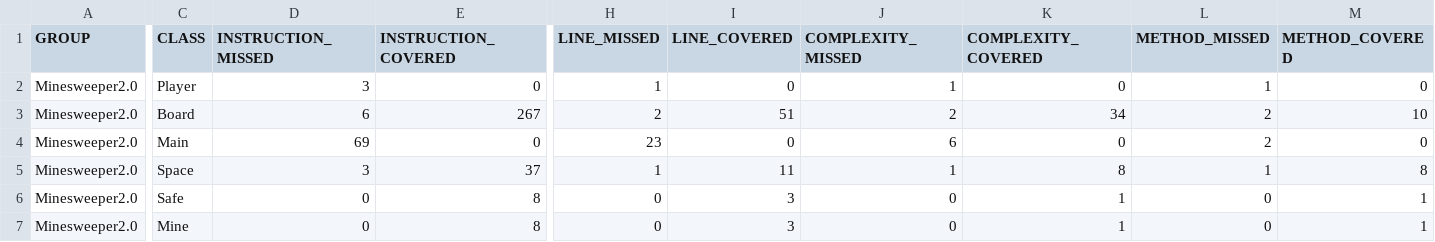
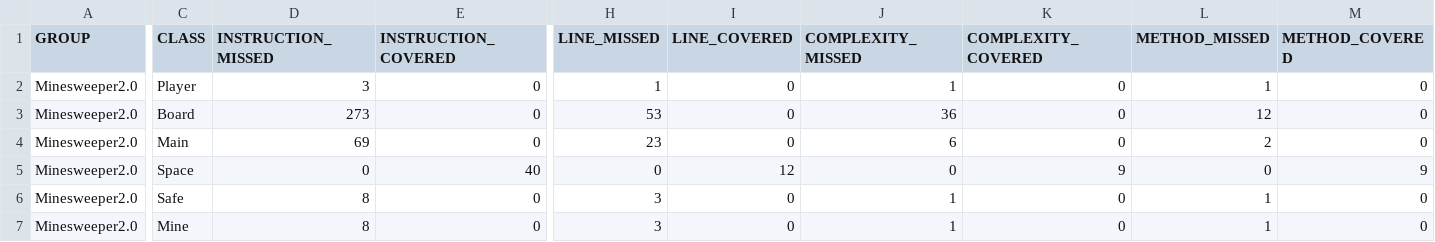
Before and after one commit to RiccardoShirres/Minesweeper2.0, a CSV file: target/site/jacoco/jacoco.csv, drawn as a sheet; only a part is shown, gaps mark what is left out; the diff covers the shown part only; the diff names each change by its address in the sheet, - before the commit and + after, or states it on an @@ line.

```diff
--- a/target/site/jacoco/jacoco.csv
+++ b/target/site/jacoco/jacoco.csv
-D3 (INSTRUCTION_MISSED): 6
+D3 (INSTRUCTION_MISSED): 273
-E3 (INSTRUCTION_COVERED): 267
+E3 (INSTRUCTION_COVERED): 0
-H3 (LINE_MISSED): 2
+H3 (LINE_MISSED): 53
-I3 (LINE_COVERED): 51
+I3 (LINE_COVERED): 0
-J3 (COMPLEXITY_MISSED): 2
+J3 (COMPLEXITY_MISSED): 36
-K3 (COMPLEXITY_COVERED): 34
+K3 (COMPLEXITY_COVERED): 0
-L3 (METHOD_MISSED): 2
+L3 (METHOD_MISSED): 12
-M3 (METHOD_COVERED): 10
+M3 (METHOD_COVERED): 0
-D5 (INSTRUCTION_MISSED): 3
+D5 (INSTRUCTION_MISSED): 0
-E5 (INSTRUCTION_COVERED): 37
+E5 (INSTRUCTION_COVERED): 40
-H5 (LINE_MISSED): 1
+H5 (LINE_MISSED): 0
-I5 (LINE_COVERED): 11
+I5 (LINE_COVERED): 12
-J5 (COMPLEXITY_MISSED): 1
+J5 (COMPLEXITY_MISSED): 0
-K5 (COMPLEXITY_COVERED): 8
+K5 (COMPLEXITY_COVERED): 9
-L5 (METHOD_MISSED): 1
+L5 (METHOD_MISSED): 0
-M5 (METHOD_COVERED): 8
+M5 (METHOD_COVERED): 9
-D6:D7 (INSTRUCTION_MISSED): 0
+D6:D7 (INSTRUCTION_MISSED): 8
-E6:E7 (INSTRUCTION_COVERED): 8
+E6:E7 (INSTRUCTION_COVERED): 0
-H6:H7 (LINE_MISSED): 0
+H6:H7 (LINE_MISSED): 3
-I6:I7 (LINE_COVERED): 3
+I6:I7 (LINE_COVERED): 0
-J6:J7 (COMPLEXITY_MISSED): 0
+J6:J7 (COMPLEXITY_MISSED): 1
-K6:K7 (COMPLEXITY_COVERED): 1
+K6:K7 (COMPLEXITY_COVERED): 0
-L6:L7 (METHOD_MISSED): 0
+L6:L7 (METHOD_MISSED): 1
-M6:M7 (METHOD_COVERED): 1
+M6:M7 (METHOD_COVERED): 0
```
Also changed, not shown: 2 edited cells elsewhere in this file, 24 other files.
